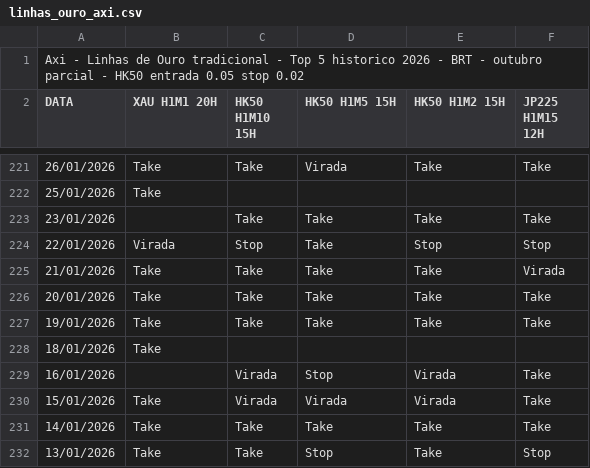
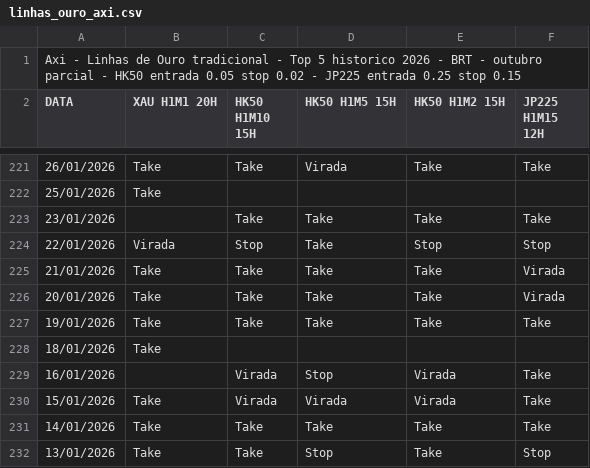
Before and after one commit to Primastraders/Operacionais, a CSV file: data/linhas_ouro_axi.csv, drawn as a sheet; only a part is shown, gaps mark what is left out.

Commit message:
Apply corrected JP225 entry and stop margins to Axi dashboard

```diff
--- a/data/linhas_ouro_axi.csv
+++ b/data/linhas_ouro_axi.csv
@@ -1,2 +1,2 @@
-Axi - Linhas de Ouro tradicional - Top 5 historico 2026 - BRT - outubro parcial - HK50 entrada 0.05 stop 0.02
+Axi - Linhas de Ouro tradicional - Top 5 historico 2026 - BRT - outubro parcial - HK50 entrada 0.05 stop 0.02 - JP225 entrada 0.25 stop 0.15
 DATA;XAU H1M1 20H;HK50 H1M10 15H;HK50 H1M5 15H;HK50 H1M2 15H;JP225 H1M15 12H
@@ -225,3 +225,3 @@ DATA;XAU H1M1 20H;HK50 H1M10 15H;HK50 H1M5 15H;HK50 H1M2 15H;JP225 H1M15 12H
 21/01/2026;Take;Take;Take;Take;Virada
-20/01/2026;Take;Take;Take;Take;Take
+20/01/2026;Take;Take;Take;Take;Virada
 19/01/2026;Take;Take;Take;Take;Take
```
Also changed, not shown: 2 other files.
